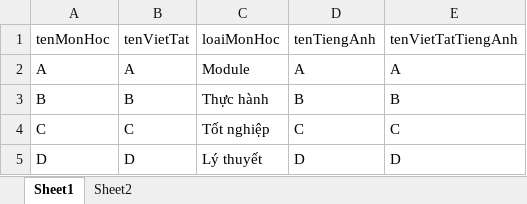
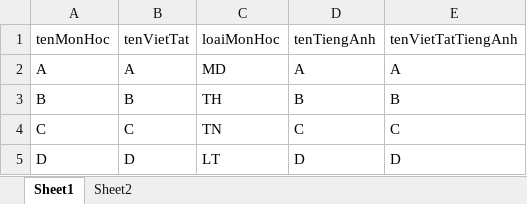
Before and after one commit to trinhphong55/elearningckc, an Excel workbook: templateImportExcelMonHoc.xlsx, sheet Sheet1, drawn as a sheet; values as stored, in another font and other column widths than the file's, no borders; the diff names each change by its address in the sheet, - before the commit and + after, or states it on an @@ line.

```diff
--- a/templateImportExcelMonHoc.xlsx (sheet Sheet1)
+++ b/templateImportExcelMonHoc.xlsx (sheet Sheet1)
-C2: Module
+C2: MD
-C3: Thực hành
+C3: TH
-C4: Tốt nghiệp
+C4: TN
-C5: Lý thuyết
+C5: LT
```
Also changed, not shown: sheet Sheet2, 3 other files.
